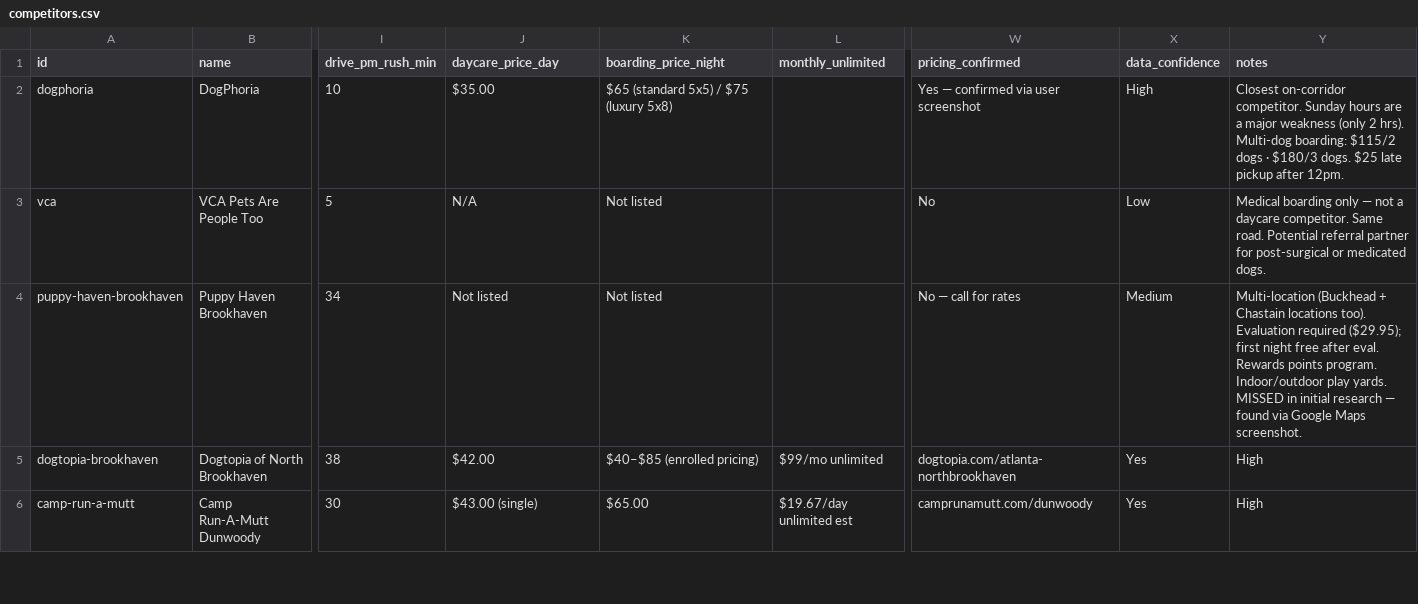
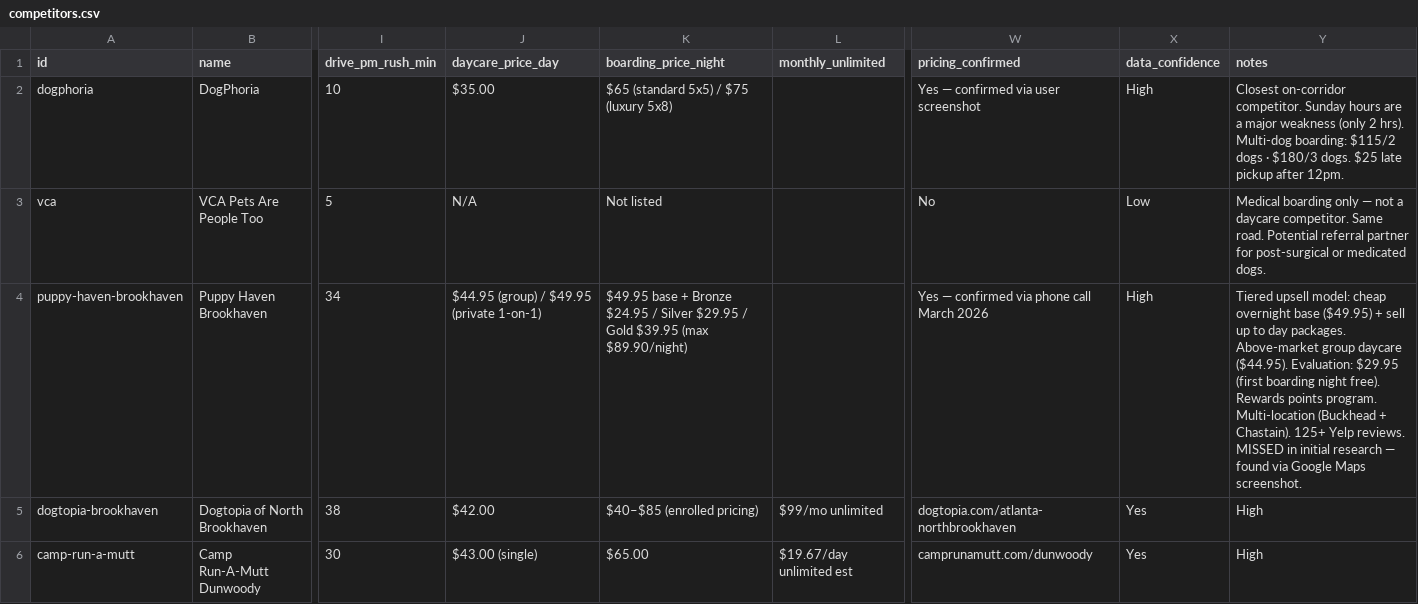
Before and after one commit to RossFW/dog-kennel-business-model, a CSV file: data/competitors.csv, drawn as a sheet; only a part is shown, gaps mark what is left out; the diff names each change by its address in the sheet, - before the commit and + after, or states it on an @@ line.

```diff
--- a/data/competitors.csv
+++ b/data/competitors.csv
-J4 (daycare_price_day): Not listed
+J4 (daycare_price_day): $44.95 (group) / $49.95 (private 1-on-1)
-K4 (boarding_price_night): Not listed
+K4 (boarding_price_night): $49.95 base + Bronze $24.95 / Silver $29.95 / Gold $39.95 (max $89.90/night)
-W4 (pricing_confirmed): No — call for rates
+W4 (pricing_confirmed): Yes — confirmed via phone call March 2026
-X4 (data_confidence): Medium
+X4 (data_confidence): High
-Y4 (notes): Multi-location (Buckhead + Chastain locations too). Evaluation required ($29.95); first night free after eval. Rewards points program. Indoor/outdoor play yards. MISSED in…
+Y4 (notes): Tiered upsell model: cheap overnight base ($49.95) + sell up to day packages. Above-market group daycare ($44.95). Evaluation: $29.95 (first boarding night free). Rewards points program. Multi-location (Buckhead + Chastain). 125+ Yelp reviews. MISSED in…
```
Also changed, not shown: 1 other file.
